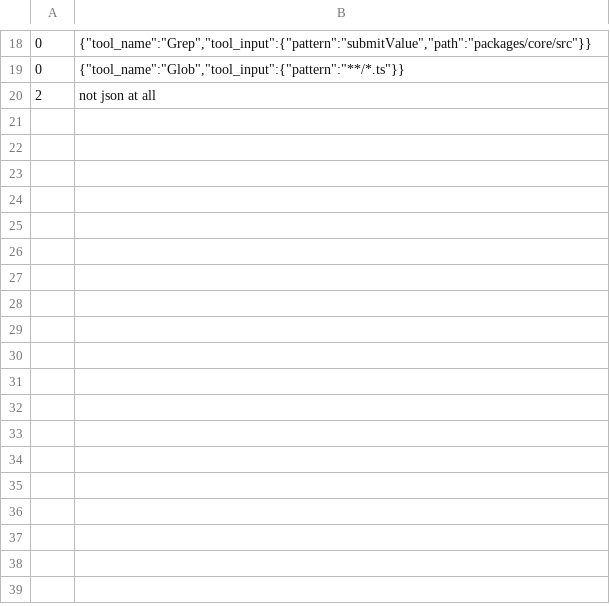
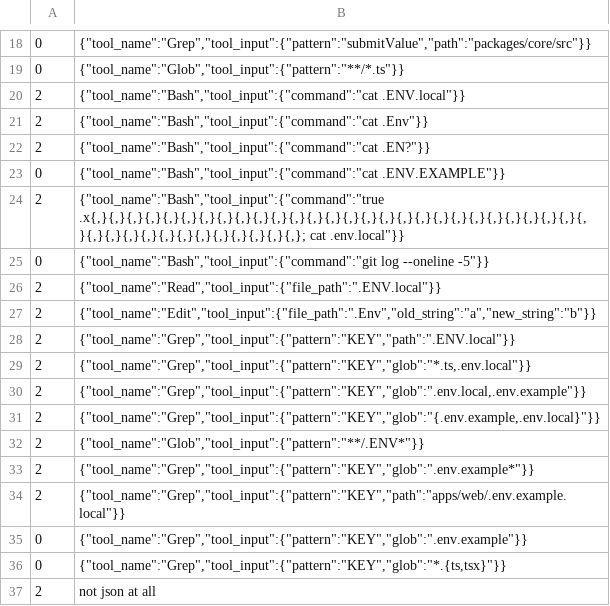
Before and after one commit to ziffr/ziffr, a TSV file: .claude/hooks/guard-files.cases.tsv, drawn as a sheet; only a part is shown, gaps mark what is left out; the diff names each change by its address in the sheet, - before the commit and + after, or states it on an @@ line.

```diff
--- a/.claude/hooks/guard-files.cases.tsv
+++ b/.claude/hooks/guard-files.cases.tsv
+row 20: 2 | {"tool_name":"Bash","tool_input":{"command":"cat .ENV.local"}}
+row 21: 2 | {"tool_name":"Bash","tool_input":{"command":"cat .Env"}}
+row 22: 2 | {"tool_name":"Bash","tool_input":{"command":"cat .EN?"}}
+row 23: 0 | {"tool_name":"Bash","tool_input":{"command":"cat .ENV.EXAMPLE"}}
+row 24: 2 | {"tool_name":"Bash","tool_input":{"command":"true .x{,}{,}{,}{,}{,}{,}{,}{,}{,}{,}{,}{,}{,}{,}{,}{,}{,}{,}{,}{,}{,}{,}{,}{,}{,}{,}{,}{,}{,}{,}{,}{,}{,}{,}{,}{,}{,}{,}{,}{,}; cat .env.local"}}
+row 25: 0 | {"tool_name":"Bash","tool_input":{"command":"git log --oneline -5"}}
+row 26: 2 | {"tool_name":"Read","tool_input":{"file_path":".ENV.local"}}
+row 27: 2 | {"tool_name":"Edit","tool_input":{"file_path":".Env","old_string":"a","new_string":"b"}}
+row 28: 2 | {"tool_name":"Grep","tool_input":{"pattern":"KEY","path":".ENV.local"}}
+row 29: 2 | {"tool_name":"Grep","tool_input":{"pattern":"KEY","glob":"*.ts,.env.local"}}
+row 30: 2 | {"tool_name":"Grep","tool_input":{"pattern":"KEY","glob":".env.local,.env.example"}}
+row 31: 2 | {"tool_name":"Grep","tool_input":{"pattern":"KEY","glob":"{.env.example,.env.local}"}}
+row 32: 2 | {"tool_name":"Glob","tool_input":{"pattern":"**/.ENV*"}}
+row 33: 2 | {"tool_name":"Grep","tool_input":{"pattern":"KEY","glob":".env.example*"}}
+row 34: 2 | {"tool_name":"Grep","tool_input":{"pattern":"KEY","path":"apps/web/.env.example.local"}}
+row 35: 0 | {"tool_name":"Grep","tool_input":{"pattern":"KEY","glob":".env.example"}}
+row 36: 0 | {"tool_name":"Grep","tool_input":{"pattern":"KEY","glob":"*.{ts,tsx}"}}
```
Also changed, not shown: 3 other files.
